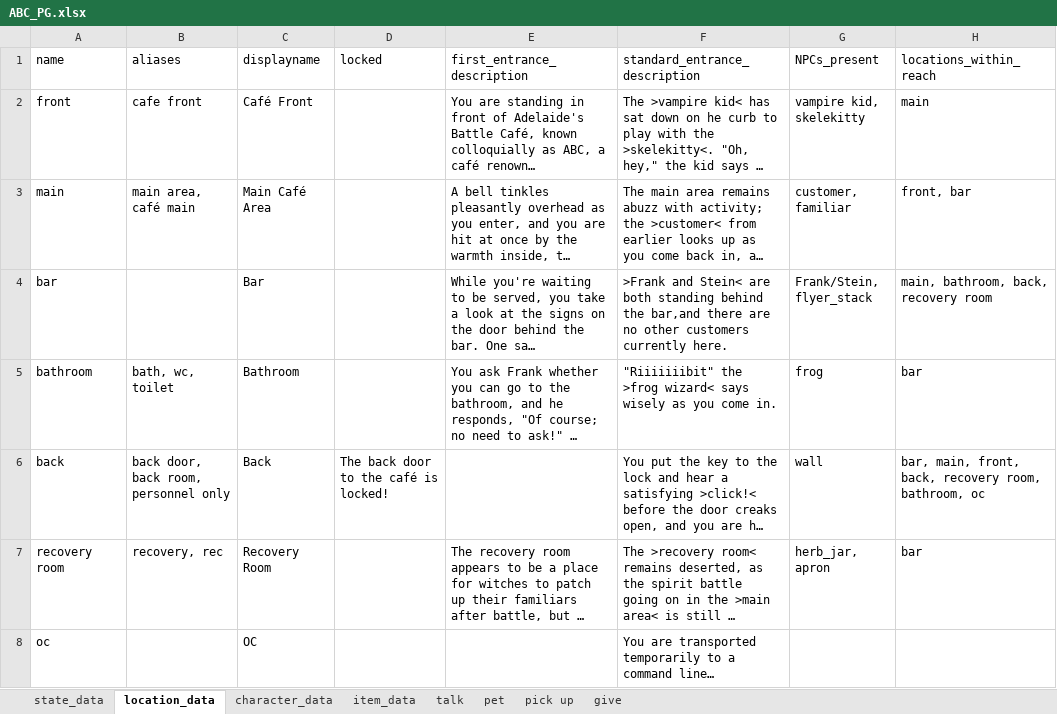
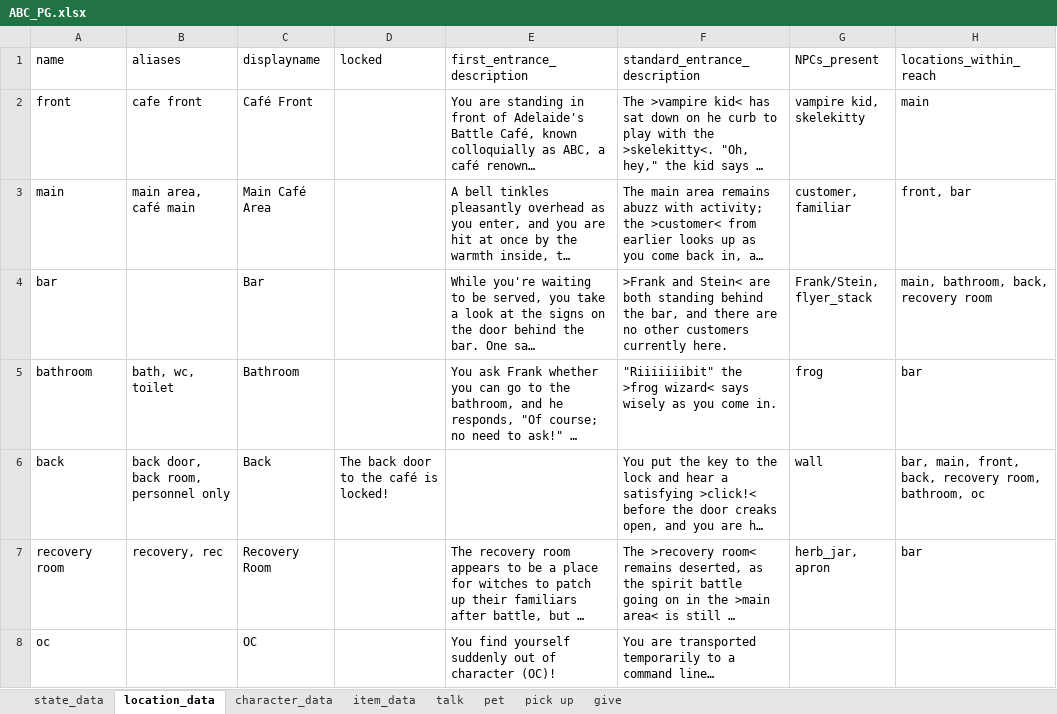
Before and after one commit to JustMeInASillyHat/ABC, an Excel workbook: ABC_PG.xlsx, sheet location_data, drawn as a sheet; long unchanged cells end in …; values as stored, in another font and other column widths than the file's, no borders; the diff names each change by its address in the sheet, - before the commit and + after, or states it on an @@ line.

```diff
--- a/ABC_PG.xlsx (sheet location_data)
+++ b/ABC_PG.xlsx (sheet location_data)
-F4 (standard_entrance_description): …behind the bar,and there are…
+F4 (standard_entrance_description): …behind the bar, and there are…
-E8 (first_entrance_description): (empty)
+E8 (first_entrance_description): You find yourself suddenly out of character (OC)!
```
Also changed, not shown: sheet give, sheet state_data, 2 other files.
